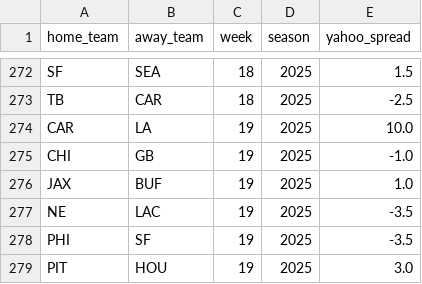
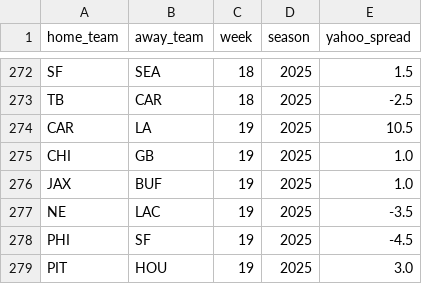
Before and after one commit to wymangr/nfl-predictor, a CSV file: yahoo_spread_data/yahoo_spreads_2025.csv, drawn as a sheet; only a part is shown, gaps mark what is left out.

Commit message:
Adding/Updating yahoo spread data and adjusted the confidence in predict.py

```diff
--- a/yahoo_spread_data/yahoo_spreads_2025.csv
+++ b/yahoo_spread_data/yahoo_spreads_2025.csv
@@ -273,7 +273,7 @@ SF,SEA,18,2025,1.5
 TB,CAR,18,2025,-2.5
-CAR,LA,19,2025,10.0
-CHI,GB,19,2025,-1.0
+CAR,LA,19,2025,10.5
+CHI,GB,19,2025,1.0
 JAX,BUF,19,2025,1.0
 NE,LAC,19,2025,-3.5
-PHI,SF,19,2025,-3.5
+PHI,SF,19,2025,-4.5
 PIT,HOU,19,2025,3.0
```
Also changed, not shown: 2 other files.
